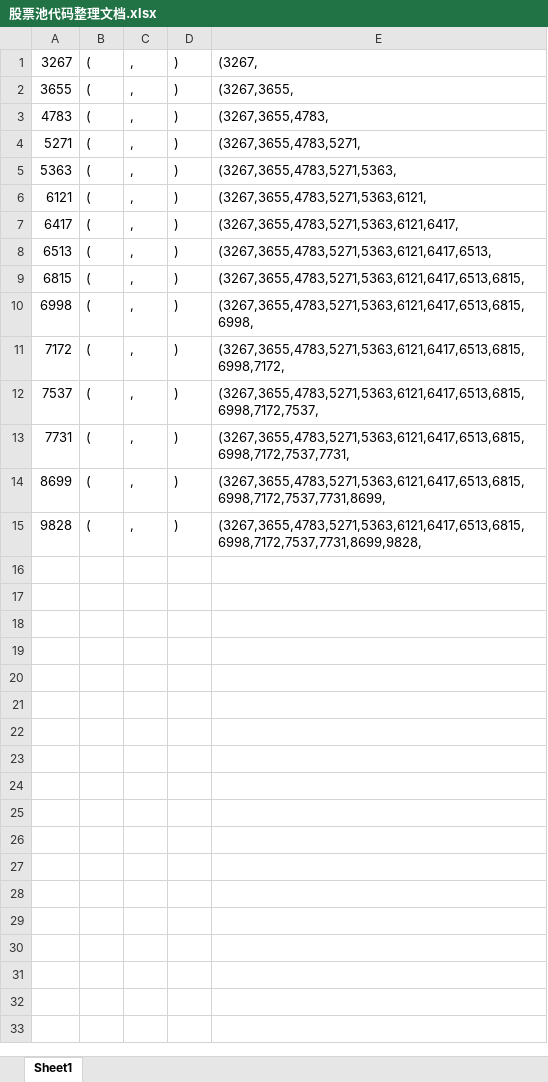
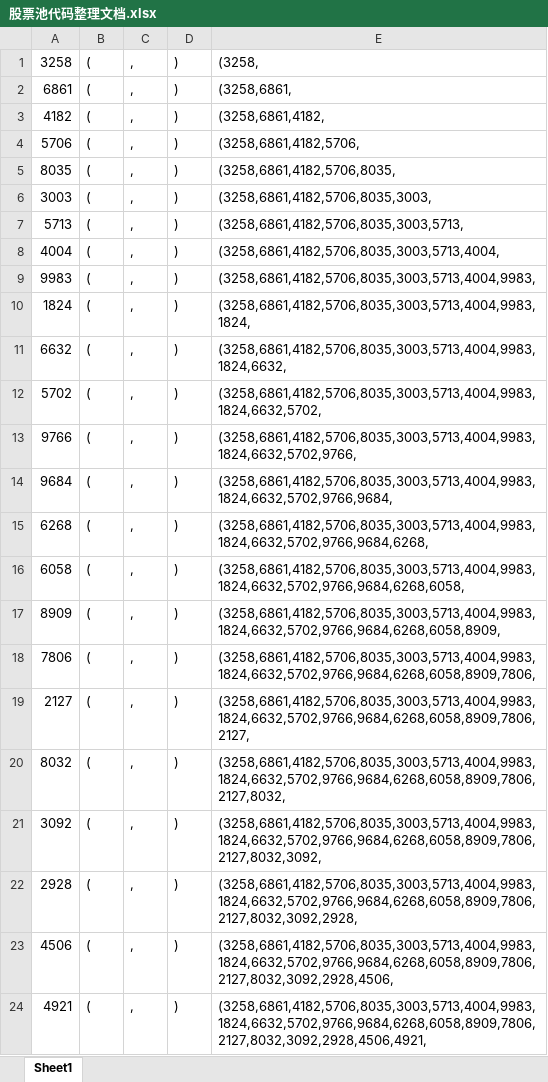
Before and after one commit to Greenbirch2007/J_stocks, an Excel workbook: 股票池的处理/股票池代码整理文档.xlsx, sheet Sheet1, drawn as a sheet; values as stored, in another font and other column widths than the file's, no borders; addresses are those after the commit; the diff names each change by its address in the sheet, - before the commit and + after, or states it on an @@ line.

```diff
--- a/股票池的处理/股票池代码整理文档.xlsx (sheet Sheet1)
+++ b/股票池的处理/股票池代码整理文档.xlsx (sheet Sheet1)
-A1: 3267
+A1: 3258
-E1: (3267,
+E1: (3258,
-A2: 3655
+A2: 6861
-E2: (3267,3655,
+E2: (3258,6861,
+row 3: 4182 | ( | , | ) | (3258,6861,4182,
-A4: 4783
+A4: 5706
-E4: (3267,3655,4783,
+E4: (3258,6861,4182,5706,
-A5: 5271
+A5: 8035
-E5: (3267,3655,4783,5271,
+E5: (3258,6861,4182,5706,8035,
-A6: 5363
+A6: 3003
-E6: (3267,3655,4783,5271,5363,
+E6: (3258,6861,4182,5706,8035,3003,
-A7: 6121
+A7: 5713
-E7: (3267,3655,4783,5271,5363,6121,
+E7: (3258,6861,4182,5706,8035,3003,5713,
-A8: 6417
+A8: 4004
-E8: (3267,3655,4783,5271,5363,6121,6417,
+E8: (3258,6861,4182,5706,8035,3003,5713,4004,
-A9: 6513
+A9: 9983
-E9: (3267,3655,4783,5271,5363,6121,6417,6513,
+E9: (3258,6861,4182,5706,8035,3003,5713,4004,9983,
-A10: 6815
+A10: 1824
-E10: (3267,3655,4783,5271,5363,6121,6417,6513,6815,
+E10: (3258,6861,4182,5706,8035,3003,5713,4004,9983,1824,
-A11: 6998
+A11: 6632
-E11: (3267,3655,4783,5271,5363,6121,6417,6513,6815,6998,
+E11: (3258,6861,4182,5706,8035,3003,5713,4004,9983,1824,6632,
-A12: 7172
+A12: 5702
-E12: (3267,3655,4783,5271,5363,6121,6417,6513,6815,6998,7172,
+E12: (3258,6861,4182,5706,8035,3003,5713,4004,9983,1824,6632,5702,
-A13: 7537
+A13: 9766
-E13: (3267,3655,4783,5271,5363,6121,6417,6513,6815,6998,7172,7537,
+E13: (3258,6861,4182,5706,8035,3003,5713,4004,9983,1824,6632,5702,9766,
-A14: 7731
+A14: 9684
-E14: (3267,3655,4783,5271,5363,6121,6417,6513,6815,6998,7172,7537,7731,
+E14: (3258,6861,4182,5706,8035,3003,5713,4004,9983,1824,6632,5702,9766,9684,
-A15: 8699
+A15: 6268
-E15: (3267,3655,4783,5271,5363,6121,6417,6513,6815,6998,7172,7537,7731,8699,
+E15: (3258,6861,4182,5706,8035,3003,5713,4004,9983,1824,6632,5702,9766,9684,6268,
-A16: 9828
+A16: 6058
-E16: (3267,3655,4783,5271,5363,6121,6417,6513,6815,6998,7172,7537,7731,8699,9828,
+E16: (3258,6861,4182,5706,8035,3003,5713,4004,9983,1824,6632,5702,9766,9684,6268,6058,
+row 17: 8909 | ( | , | ) | (3258,6861,4182,5706,8035,3003,5713,4004,9983,1824,6632,5702,9766,9684,6268,6058,8909,
+row 18: 7806 | ( | , | ) | (3258,6861,4182,5706,8035,3003,5713,4004,9983,1824,6632,5702,9766,9684,6268,6058,8909,7806,
+row 19: 2127 | ( | , | ) | (3258,6861,4182,5706,8035,3003,5713,4004,9983,1824,6632,5702,9766,9684,6268,6058,8909,7806,2127,
+row 20: 8032 | ( | , | ) | (3258,6861,4182,5706,8035,3003,5713,4004,9983,1824,6632,5702,9766,9684,6268,6058,8909,7806,2127,8032,
+row 21: 3092 | ( | , | ) | (3258,6861,4182,5706,8035,3003,5713,4004,9983,1824,6632,5702,9766,9684,6268,6058,8909,7806,2127,8032,3092,
+row 22: 2928 | ( | , | ) | (3258,6861,4182,5706,8035,3003,5713,4004,9983,1824,6632,5702,9766,9684,6268,6058,8909,7806,2127,8032,3092,2928,
+row 23: 4506 | ( | , | ) | (3258,6861,4182,5706,8035,3003,5713,4004,9983,1824,6632,5702,9766,9684,6268,6058,8909,7806,2127,8032,3092,2928,4506,
+row 24: 4921 | ( | , | ) | (3258,6861,4182,5706,8035,3003,5713,4004,9983,1824,6632,5702,9766,9684,6268,6058,8909,7806,2127,8032,3092,2928,4506,4921,
```
Also changed, not shown: 30 other files.
